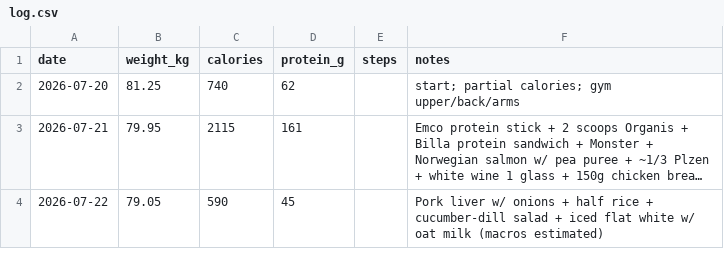
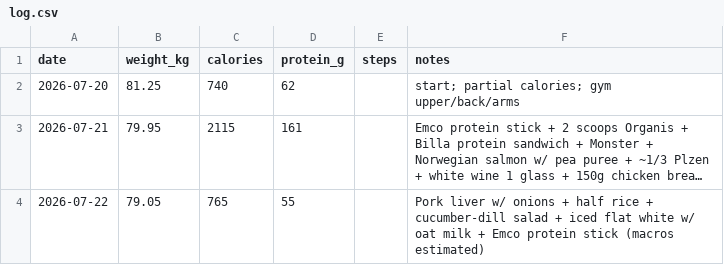
Before and after one commit to vrusi/weight-tracker, a CSV file: log.csv, drawn as a sheet; long unchanged cells end in …; the diff names each change by its address in the sheet, - before the commit and + after, or states it on an @@ line.

Commit message:
Log Emco protein stick for 2026-07-22

```diff
--- a/log.csv
+++ b/log.csv
-C4 (calories): 590
+C4 (calories): 765
-D4 (protein_g): 45
+D4 (protein_g): 55
-F4 (notes): …oat milk (macros estimated)
+F4 (notes): …oat milk + Emco protein stick (macros estimated)
```
